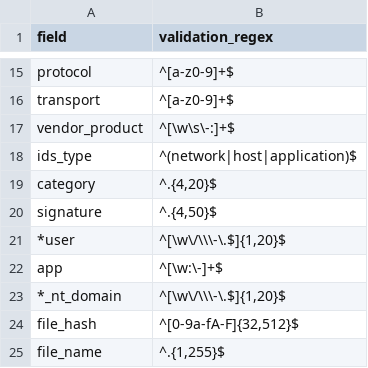
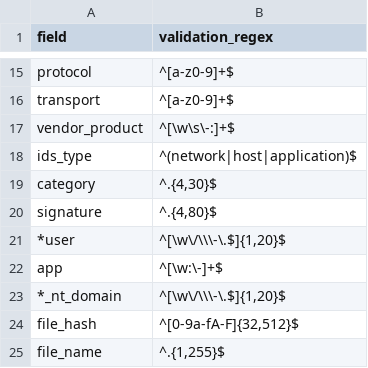
Before and after one commit to hire-vladimir/SA-cim_vladiator, a CSV file: lookups/cim_validator_field_regex.csv, drawn as a sheet; only a part is shown, gaps mark what is left out.

Commit message:
increasing category and signature lengths

```diff
--- a/lookups/cim_validator_field_regex.csv
+++ b/lookups/cim_validator_field_regex.csv
@@ -18,4 +18,4 @@ vendor_product,"^[\w\s\-:]+$"
 ids_type,"^(network|host|application)$"
-category,"^.{4,20}$"
-signature,"^.{4,50}$"
+category,"^.{4,30}$"
+signature,"^.{4,80}$"
 *user,"^[\w\/\\\-\.$]{1,20}$"
```
